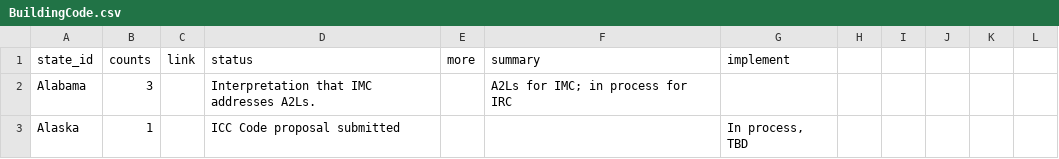
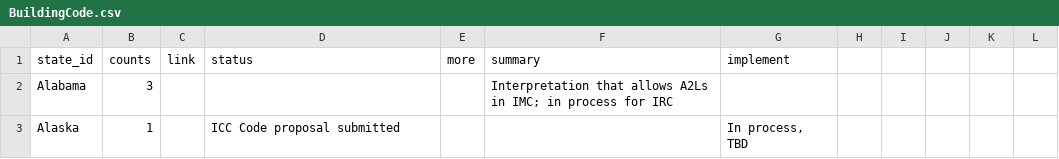
Before and after one commit to MEK100/MEK100.github.io, a CSV file: BuildingCode.csv, drawn as a sheet; only a part is shown; the diff covers the shown part only.

```diff
--- a/BuildingCode.csv
+++ b/BuildingCode.csv
@@ -1,3 +1,3 @@
 state_id,counts,link,status,more,summary,implement
-Alabama,3,,Interpretation that IMC addresses A2Ls.,,A2Ls for IMC; in process for IRC,
+Alabama,3,,,,Interpretation that allows A2Ls in IMC; in process for IRC,
 Alaska,1,,ICC Code proposal submitted,,,"In process, TBD"
```
Also changed, not shown: 2 edited cells elsewhere in this file.
